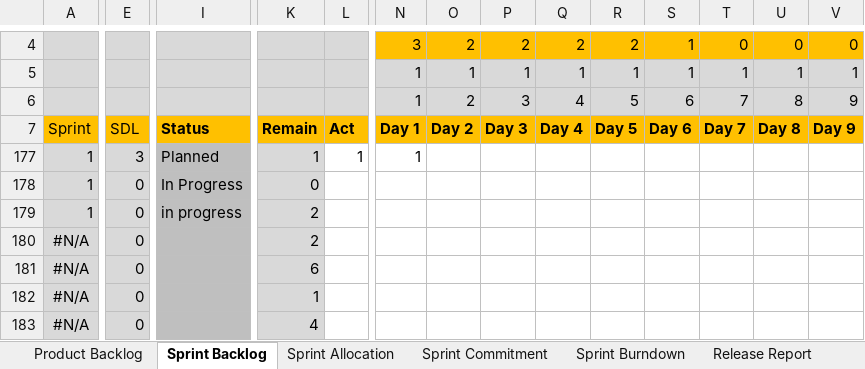
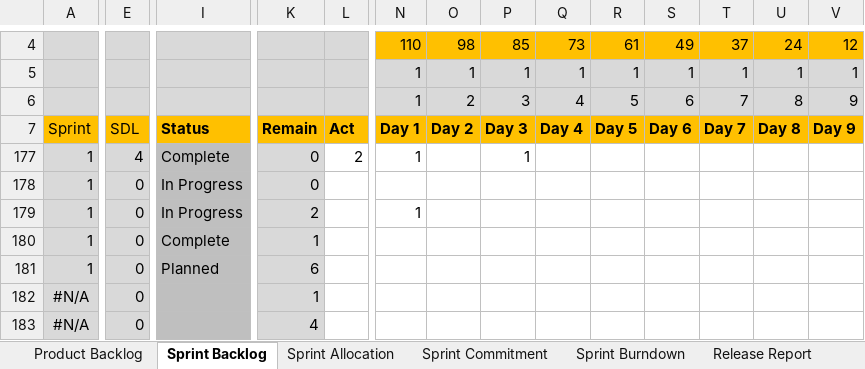
Before and after one commit to MSDOStoevsky/TVTrackr, an Excel workbook: Product Backlog TvTrackr.xlsm, sheet Sprint Backlog, drawn as a sheet; only a part is shown, gaps mark what is left out; values as stored, in another font and other column widths than the file's, no borders; table styles not drawn; removed rows and columns are numbered as before the commit, all else as after; rows hold the shown columns only; the diff covers the shown part only; the diff names each change by its address in the sheet, - before the commit and + after, or states it on an @@ line.

Commit message:
updated backlog

```diff
--- a/Product Backlog TvTrackr.xlsm (sheet Sprint Backlog)
+++ b/Product Backlog TvTrackr.xlsm (sheet Sprint Backlog)
-N4: 3
+N4: 110
-O4: 2
+O4: 98
-P4: 2
+P4: 85
-Q4: 2
+Q4: 73
-R4: 2
+R4: 61
-S4: 1
+S4: 49
-T4: 0
+T4: 37
-U4: 0
+U4: 24
-V4: 0
+V4: 12
-E177: 3
+E177: 4
-I177: Planned
+I177: Complete
-K177: 1
+K177: 0
-L177: 1
+L177: 2
-P177: (empty)
+P177: 1
-I179: in progress
+I179: In Progress
-N179: (empty)
+N179: 1
-row 180: #N/A | 0 |  | 2
-row 181: #N/A | 0 |  | 6
+row 180: 1 | 0 | Complete | 1
+row 181: 1 | 0 | Planned | 6
```
Also changed, not shown: 30 edited cells elsewhere in this sheet, sheet Product Backlog, hidden cells, charts or pictures.
